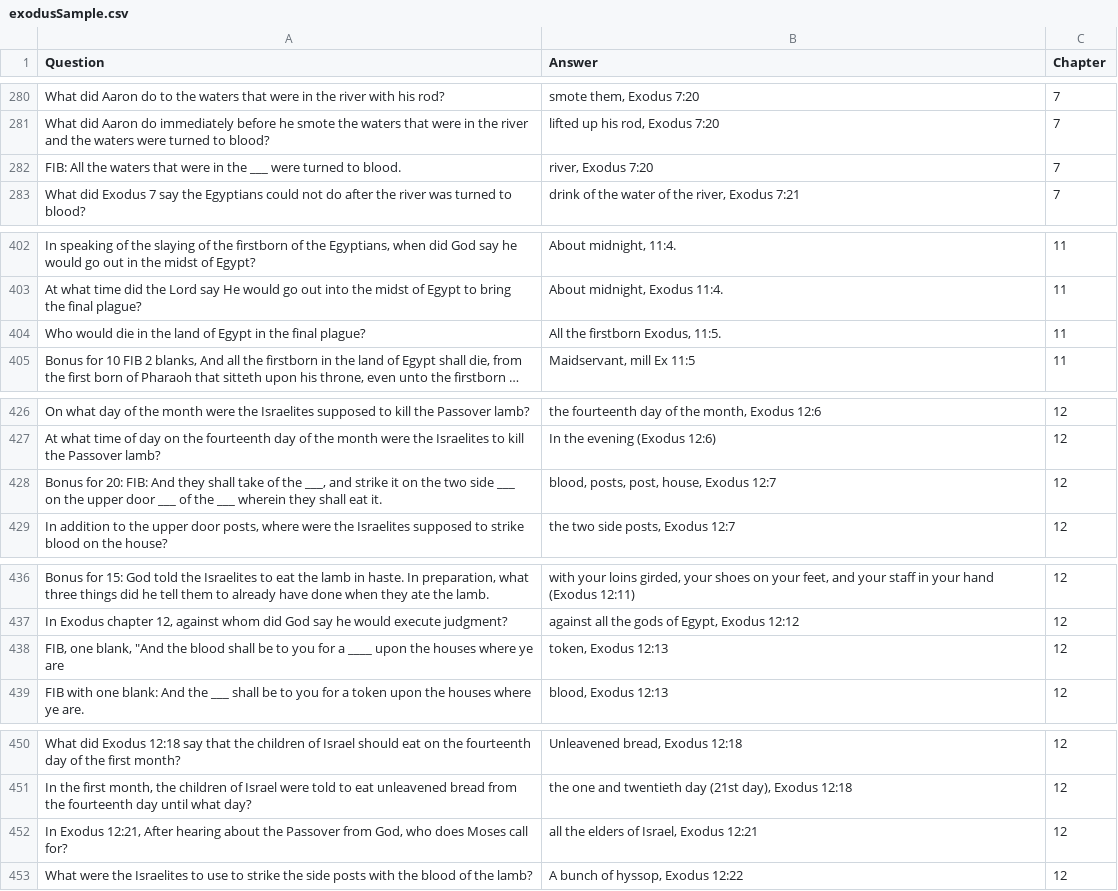
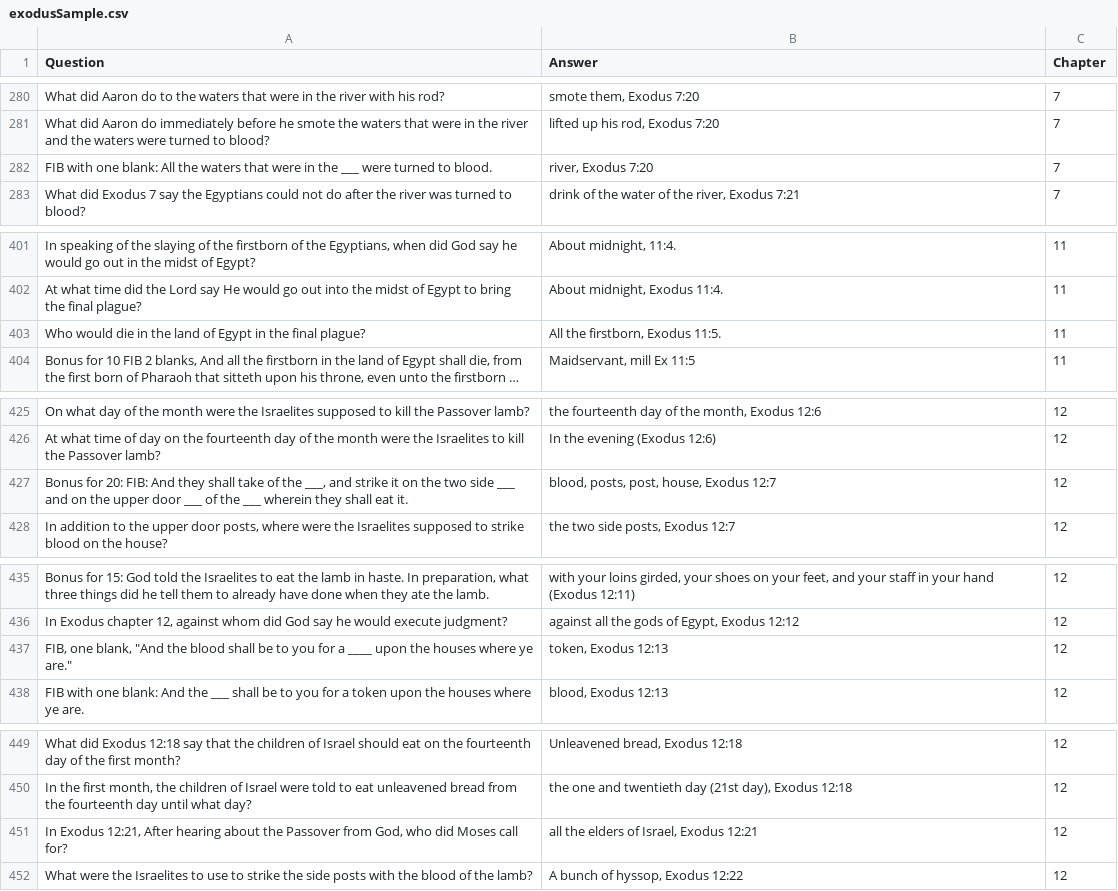
Before and after one commit to markASC6/teaneckBB, a CSV file: data/exodusSample.csv, drawn as a sheet; only a part is shown, gaps mark what is left out; long unchanged cells end in …; addresses are those after the commit; the diff covers the shown part only; the diff names each change by its address in the sheet, - before the commit and + after, or states it on an @@ line.

```diff
--- a/data/exodusSample.csv
+++ b/data/exodusSample.csv
-A282 (Question): FIB: All the…
+A282 (Question): FIB with one blank: All the…
-B403 (Answer): All the firstborn Exodus, 11:5.
+B403 (Answer): All the firstborn, Exodus 11:5.
-A427 (Question): …side ___ on the…
+A427 (Question): …side ___ and on the…
-A437 (Question): …where ye are
+A437 (Question): …where ye are."
-A451 (Question): …God, who does Moses call…
+A451 (Question): …God, who did Moses call…
```
Also changed, not shown: 1 removed row and 9 edited cells elsewhere in this file.
